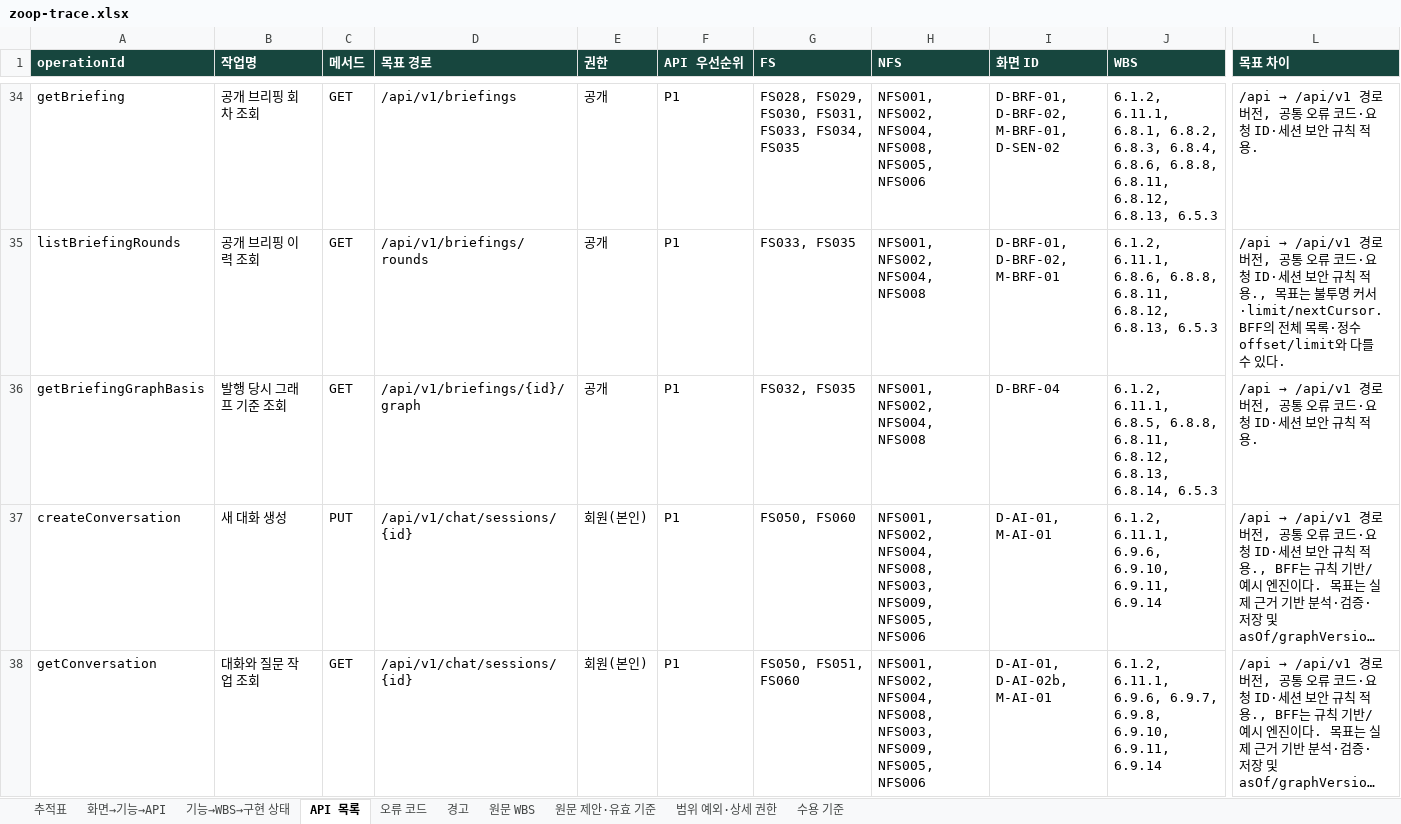
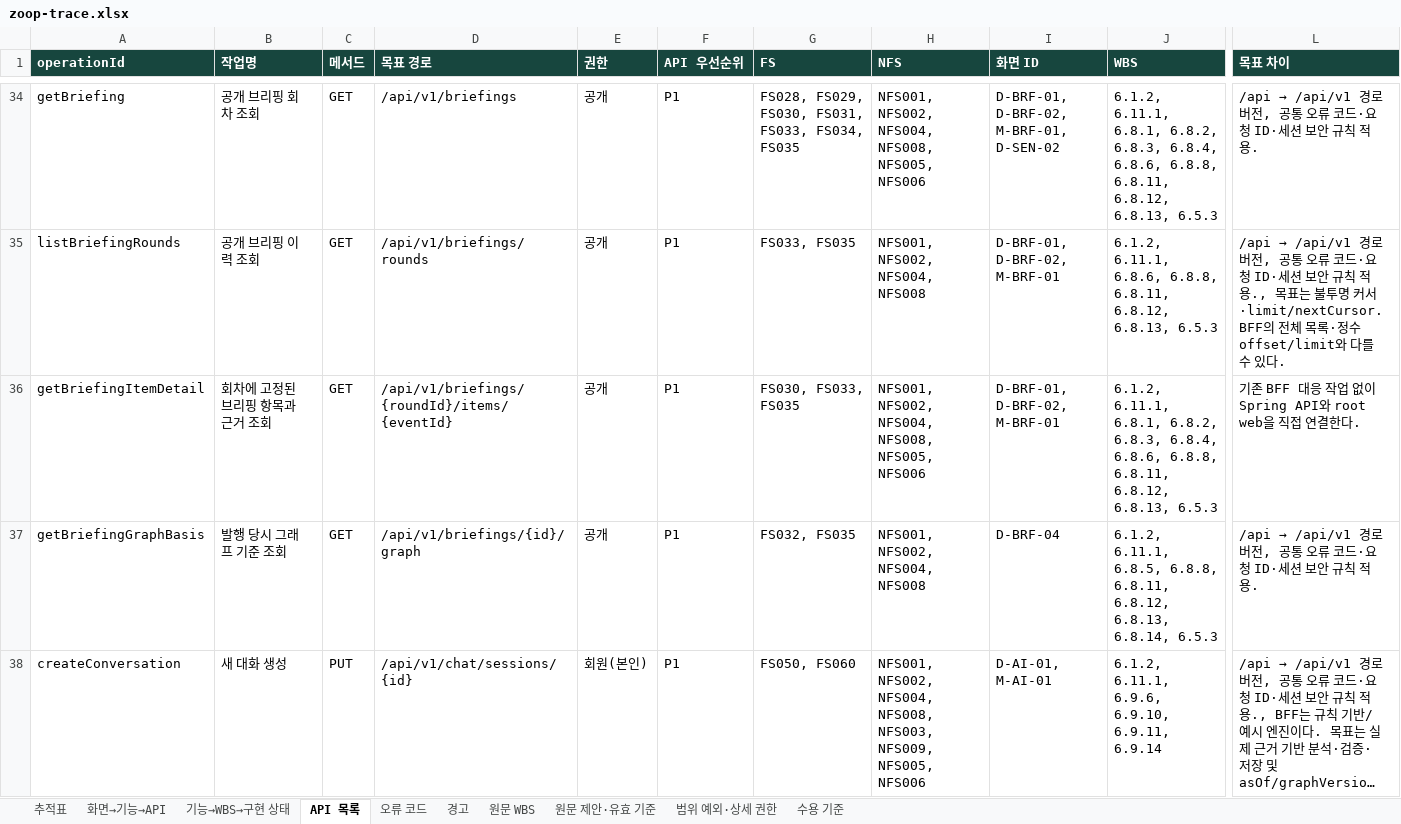
Before and after one commit to Donbug/zoop, an Excel workbook: docs/system/out/zoop-trace.xlsx, sheet API 목록, drawn as a sheet; only a part is shown, gaps mark what is left out; the shorter side is filled out with more unchanged rows; long unchanged cells end in …; values as stored, in another font and other column widths than the file's, no borders; rows hold the shown columns only; the diff names each change by its address in the sheet, - before the commit and + after, or states it on an @@ line.

Commit message:
feat(briefing): add round-bound details evidence and comparisons

```diff
--- a/docs/system/out/zoop-trace.xlsx (sheet API 목록)
+++ b/docs/system/out/zoop-trace.xlsx (sheet API 목록)
+row 36: getBriefingItemDetail | 회차에 고정된 브리핑 항목과 근거 조회 | GET | /api/v1/briefings/{roundId}/items/{eventId} | 공개 | P1 | FS030, FS033, FS035 | NFS001, NFS002, NFS004, NFS008, NFS005, NFS006 | D-BRF-01, D-BRF-02, M-BRF-01 | 6.1.2, 6.11.1, 6.8.1, 6.8.2, 6.8.3, 6.8.4, 6.8.6, 6.8.8, 6.8.11, 6.8.12, 6.8.13, 6.5.3 | 기존 BFF 대응 작업 없이 Spring API와 root web을 직접 연결한다.
```
Also changed, not shown: sheet 화면→기능→API, sheet 추적표, sheet 경고, 44 other files.
